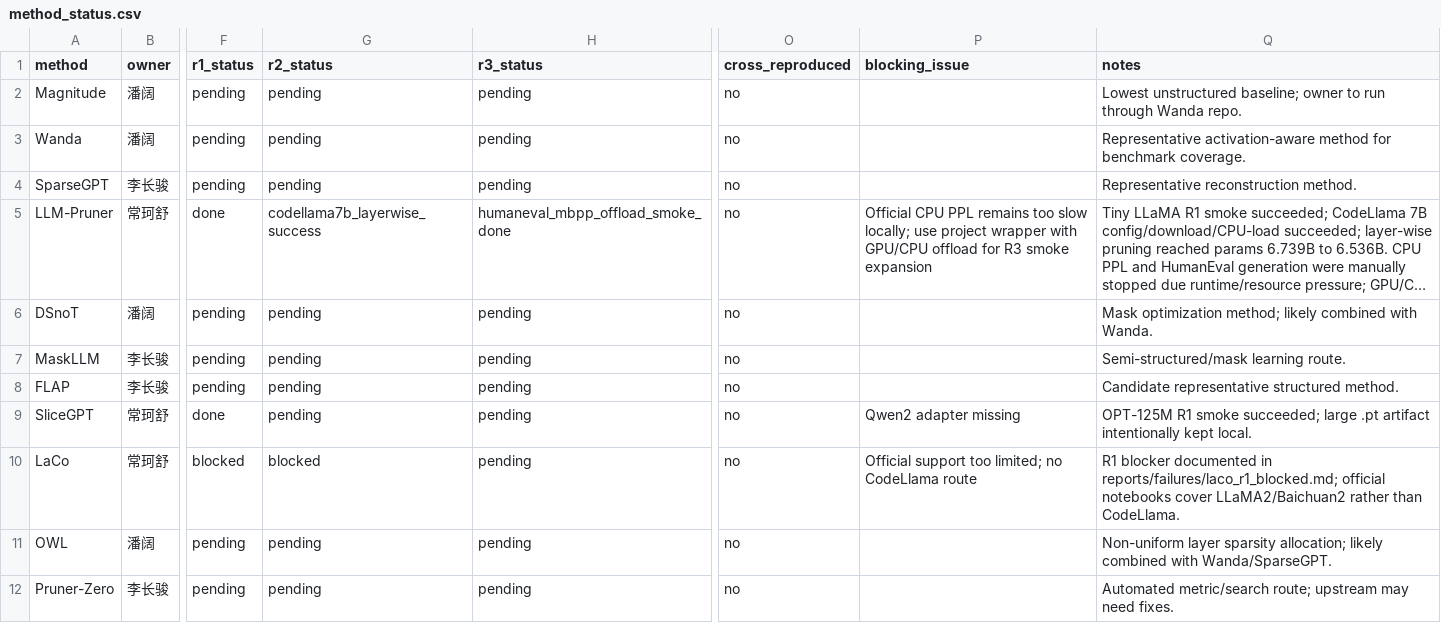
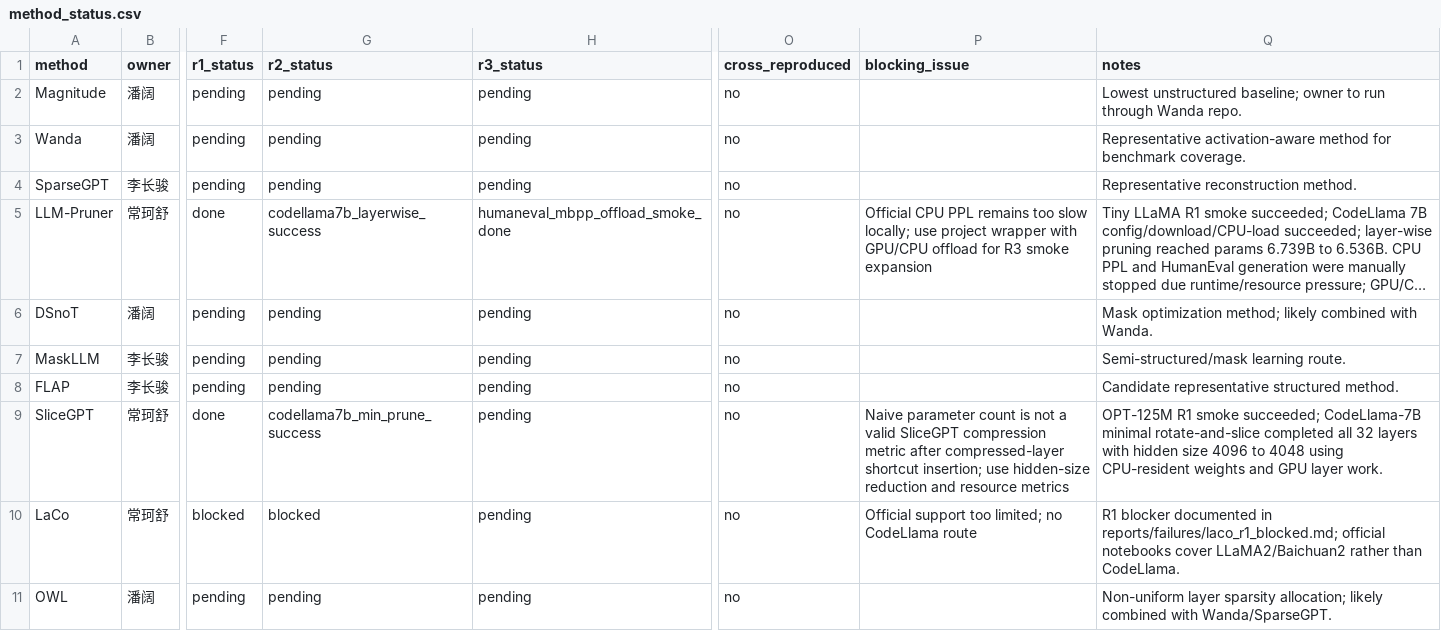
Before and after one commit to ACN67/SRTP-Project-Stage1, a CSV file: results/tables/method_status.csv, drawn as a sheet; only a part is shown, gaps mark what is left out; the shorter side is filled out with more unchanged rows; long unchanged cells end in …; the diff names each change by its address in the sheet, - before the commit and + after, or states it on an @@ line.

Commit message:
exp(slicegpt): record codellama prune smoke

```diff
--- a/results/tables/method_status.csv
+++ b/results/tables/method_status.csv
-G9 (r2_status): pending
+G9 (r2_status): codellama7b_min_prune_success
-P9 (blocking_issue): Qwen2 adapter missing
+P9 (blocking_issue): Naive parameter count is not a valid SliceGPT compression metric after compressed-layer shortcut insertion; use hidden-size reduction and resource metrics
-Q9 (notes): …smoke succeeded; large .pt artifact intentionally kept local.
+Q9 (notes): …smoke succeeded; CodeLlama-7B minimal rotate-and-slice completed all 32 layers with hidden size 4096 to 4048 using CPU-resident weights and GPU layer work.
```
Also changed, not shown: 3 other files.
